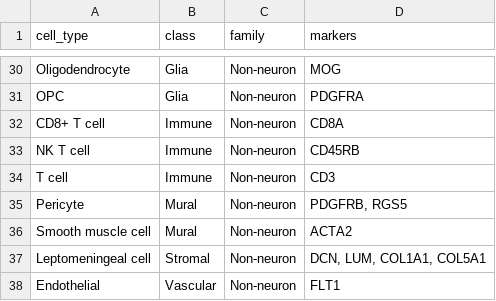
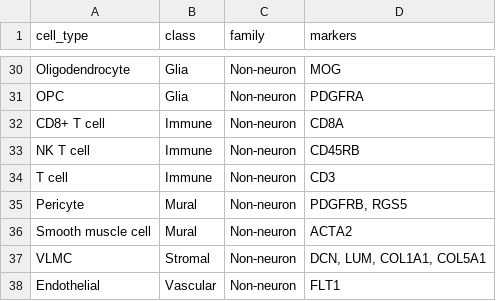
Before and after one commit to PavlidisLab/sc-annotation-pipeline, a TSV file: meta/cell_type_markers.tsv, drawn as a sheet; only a part is shown, gaps mark what is left out.

Commit message:
rename leptomeningeal > VLMC

```diff
--- a/meta/cell_type_markers.tsv
+++ b/meta/cell_type_markers.tsv
@@ -36,3 +36,3 @@ Pericyte	Mural	Non-neuron	PDGFRB, RGS5
 Smooth muscle cell	Mural	Non-neuron	ACTA2
-Leptomeningeal cell	Stromal	Non-neuron	DCN, LUM, COL1A1, COL5A1
+VLMC	Stromal	Non-neuron	DCN, LUM, COL1A1, COL5A1
 Endothelial	Vascular	Non-neuron	FLT1
```
